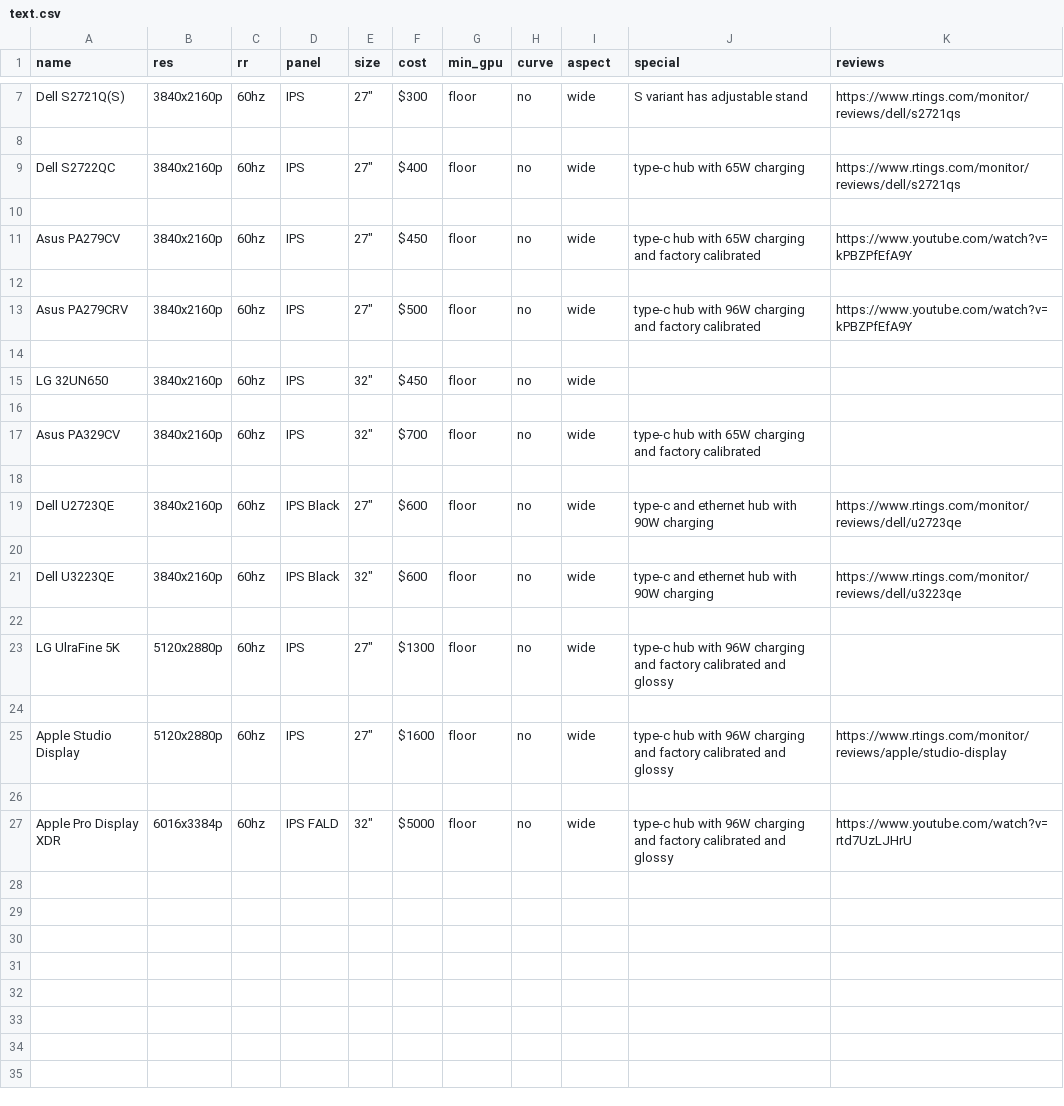
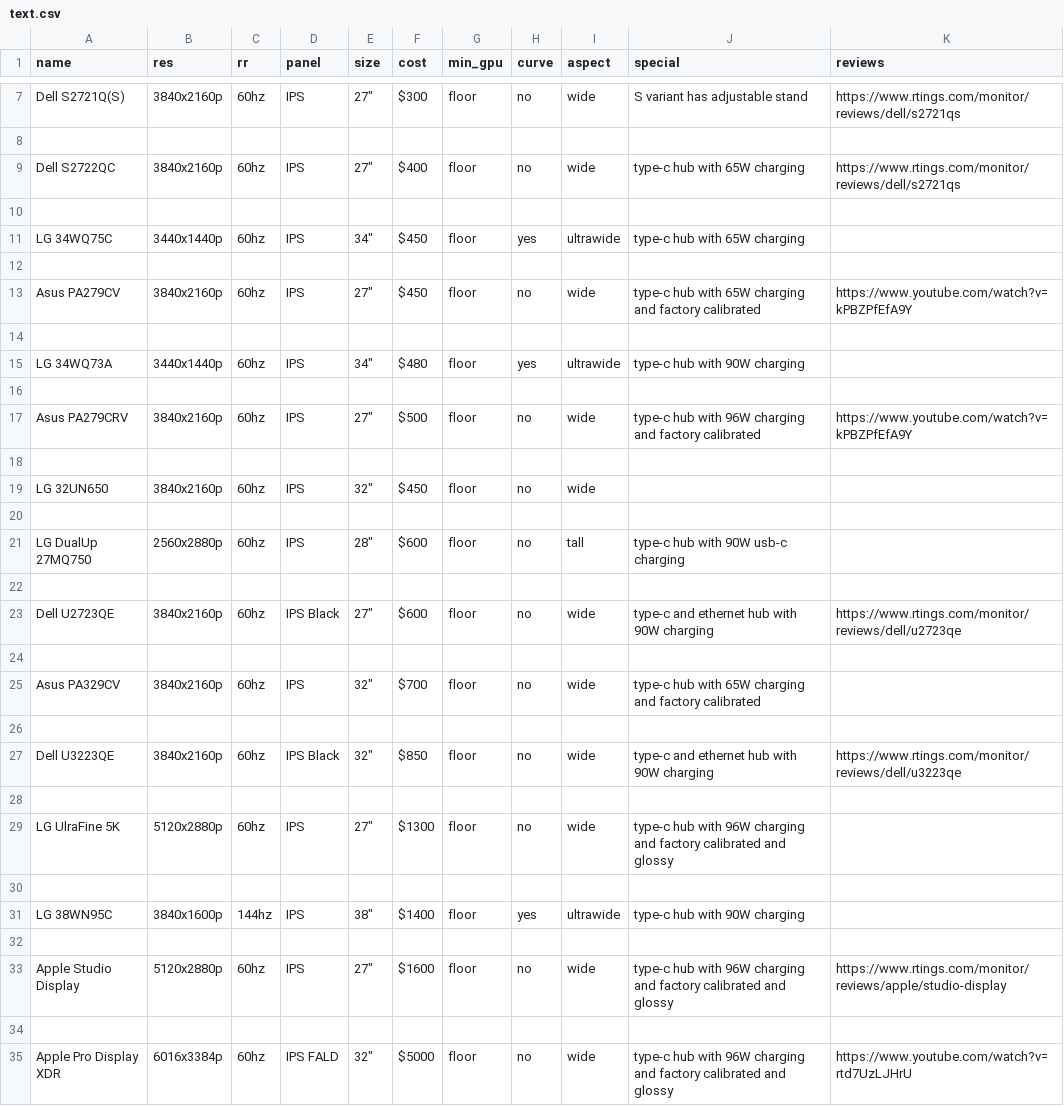
Before and after one commit to ChandradeepC/FrogAI, a CSV file: data/text.csv, drawn as a sheet; only a part is shown, gaps mark what is left out.

```diff
--- a/data/text.csv
+++ b/data/text.csv
@@ -10,3 +10,7 @@ Dell S2722QC,3840x2160p,60hz,IPS,27",$400,floor,no,wide,type-c hub with 65W char
 
+LG 34WQ75C,3440x1440p,60hz,IPS,34",$450,floor,yes,ultrawide,type-c hub with 65W charging,
+
 Asus PA279CV,3840x2160p,60hz,IPS,27",$450,floor,no,wide, type-c hub with 65W charging and factory calibrated, https://www.youtube.com/watch?v=kPBZPfEfA9Y
+
+LG 34WQ73A,3440x1440p,60hz,IPS,34",$480,floor,yes,ultrawide,type-c hub with 90W charging,
 
@@ -16,3 +20,3 @@ LG 32UN650,3840x2160p,60hz,IPS,32",$450,floor,no,wide,,
 
-Asus PA329CV,3840x2160p,60hz,IPS,32",$700,floor,no,wide, type-c hub with 65W charging and factory calibrated,
+LG DualUp 27MQ750,2560x2880p,60hz,IPS,28",$600,floor,no,tall,type-c hub with 90W usb-c charging,
 
@@ -20,5 +24,9 @@ Dell U2723QE,3840x2160p,60hz,IPS Black,27",$600,floor,no,wide,type-c and etherne
 
-Dell U3223QE,3840x2160p,60hz,IPS Black,32",$600,floor,no,wide,type-c and ethernet hub with 90W charging, https://www.rtings.com/monitor/reviews/dell/u3223qe
+Asus PA329CV,3840x2160p,60hz,IPS,32",$700,floor,no,wide, type-c hub with 65W charging and factory calibrated,
+
+Dell U3223QE,3840x2160p,60hz,IPS Black,32",$850,floor,no,wide,type-c and ethernet hub with 90W charging, https://www.rtings.com/monitor/reviews/dell/u3223qe
 
 LG UlraFine 5K,5120x2880p,60hz,IPS,27",$1300,floor,no,wide, type-c hub with 96W charging and factory calibrated and glossy,
+
+LG 38WN95C,3840x1600p,144hz,IPS,38",$1400,floor,yes,ultrawide,type-c hub with 90W charging,
 
```
Also changed, not shown: data/motion_text.csv, 1 other file.
